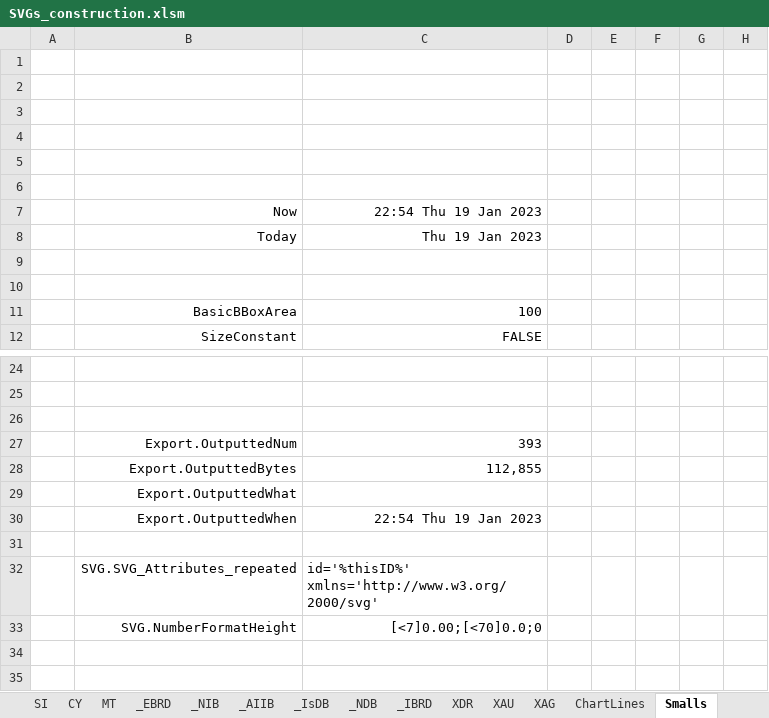
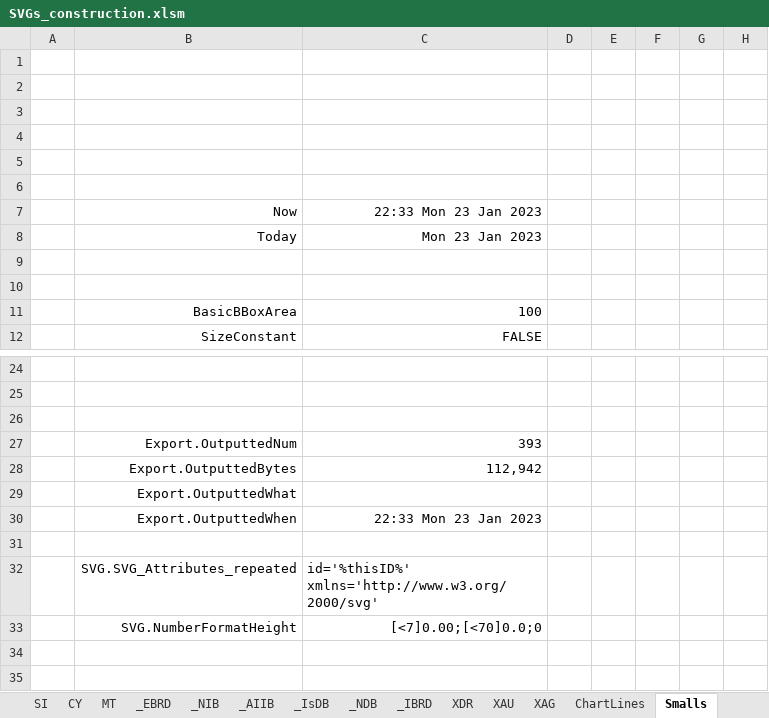
Before and after one commit to jdaw1/chart_markers, an Excel workbook: Construction/SVGs_construction.xlsm, sheet Smalls, drawn as a sheet; only a part is shown, gaps mark what is left out; values as stored, in another font and other column widths than the file's, no borders; charts and pictures not drawn; the diff names each change by its address in the sheet, - before the commit and + after, or states it on an @@ line.

```diff
--- a/Construction/SVGs_construction.xlsm (sheet Smalls)
+++ b/Construction/SVGs_construction.xlsm (sheet Smalls)
-C7: 22:54 Thu 19 Jan 2023
+C7: 22:33 Mon 23 Jan 2023
-C8: Thu 19 Jan 2023
+C8: Mon 23 Jan 2023
-C28: 112,855
+C28: 112,942
-C30: 22:54 Thu 19 Jan 2023
+C30: 22:33 Mon 23 Jan 2023
```
Also changed, not shown: sheet Circles, 13 other files.
